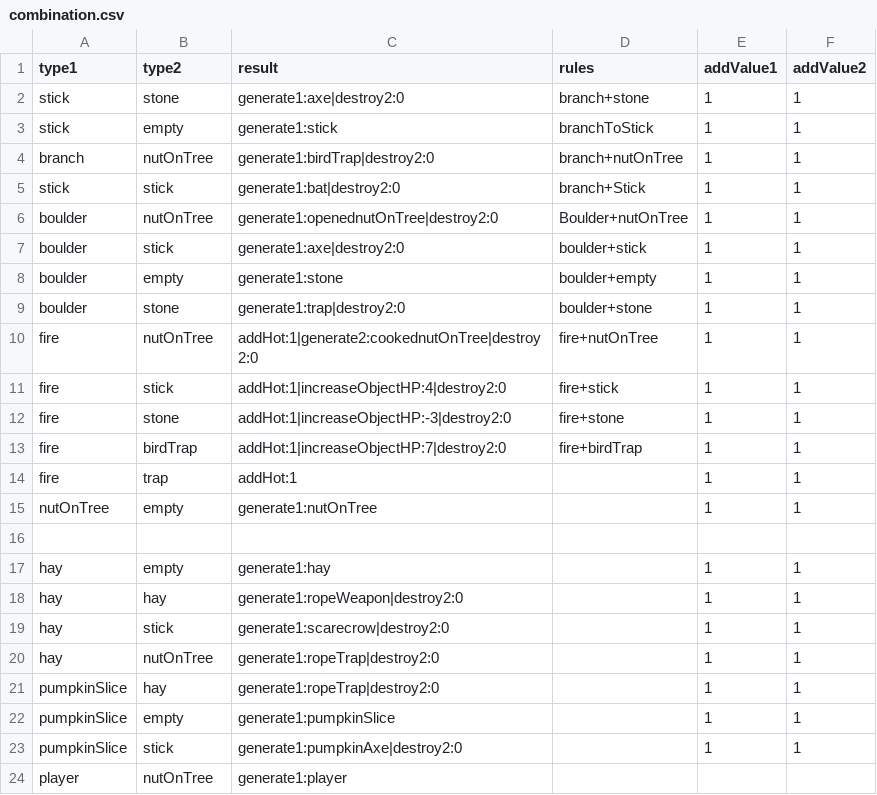
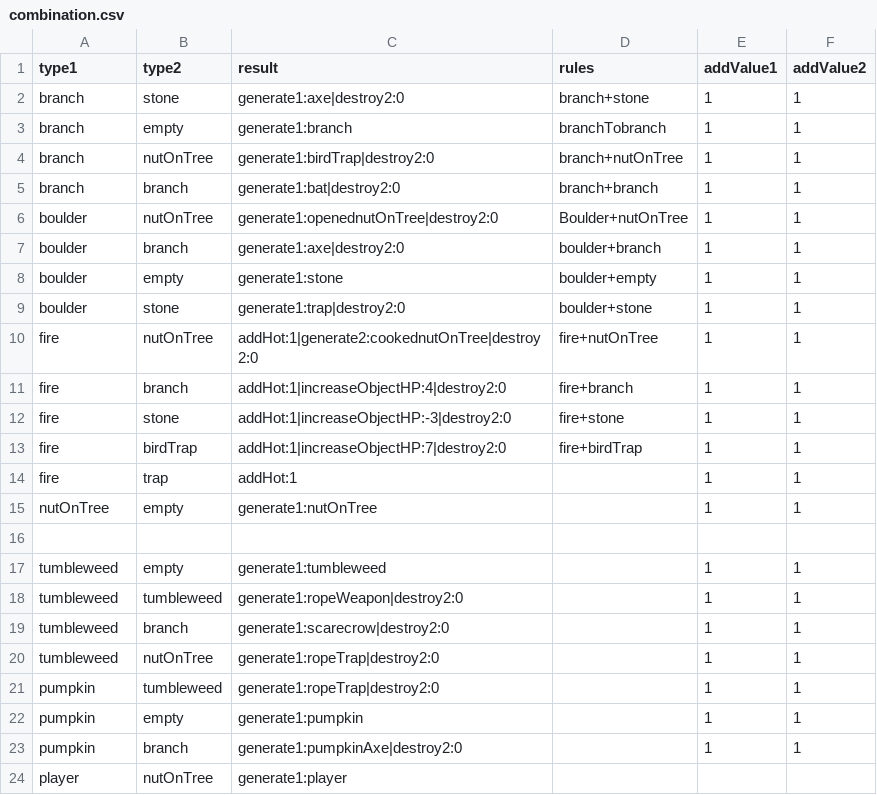
Before and after one commit to shshwdr/cozy-autumn, a CSV file: Assets/Resources/csv/combination.csv, drawn as a sheet.

```diff
--- a/Assets/Resources/csv/combination.csv
+++ b/Assets/Resources/csv/combination.csv
@@ -1,8 +1,8 @@
 type1,type2,result,rules,addValue1,addValue2
-stick,stone,generate1:axe|destroy2:0,branch+stone,1,1
-stick,empty,generate1:stick,branchToStick,1,1
+branch,stone,generate1:axe|destroy2:0,branch+stone,1,1
+branch,empty,generate1:branch,branchTobranch,1,1
 branch,nutOnTree,generate1:birdTrap|destroy2:0,branch+nutOnTree,1,1
-stick,stick,generate1:bat|destroy2:0,branch+Stick,1,1
+branch,branch,generate1:bat|destroy2:0,branch+branch,1,1
 boulder,nutOnTree,generate1:openednutOnTree|destroy2:0,Boulder+nutOnTree,1,1
-boulder,stick,generate1:axe|destroy2:0,boulder+stick,1,1
+boulder,branch,generate1:axe|destroy2:0,boulder+branch,1,1
 boulder,empty,generate1:stone,boulder+empty,1,1
@@ -10,3 +10,3 @@ boulder,stone,generate1:trap|destroy2:0,boulder+stone,1,1
 fire,nutOnTree,addHot:1|generate2:cookednutOnTree|destroy2:0,fire+nutOnTree,1,1
-fire,stick,addHot:1|increaseObjectHP:4|destroy2:0,fire+stick,1,1
+fire,branch,addHot:1|increaseObjectHP:4|destroy2:0,fire+branch,1,1
 fire,stone,addHot:1|increaseObjectHP:-3|destroy2:0,fire+stone,1,1
@@ -16,9 +16,9 @@ nutOnTree,empty,generate1:nutOnTree,,1,1
 ,,,,,
-hay,empty,generate1:hay,,1,1
-hay,hay,generate1:ropeWeapon|destroy2:0,,1,1
-hay,stick,generate1:scarecrow|destroy2:0,,1,1
-hay,nutOnTree,generate1:ropeTrap|destroy2:0,,1,1
-pumpkinSlice,hay,generate1:ropeTrap|destroy2:0,,1,1
-pumpkinSlice,empty,generate1:pumpkinSlice,,1,1
-pumpkinSlice,stick,generate1:pumpkinAxe|destroy2:0,,1,1
+tumbleweed,empty,generate1:tumbleweed,,1,1
+tumbleweed,tumbleweed,generate1:ropeWeapon|destroy2:0,,1,1
+tumbleweed,branch,generate1:scarecrow|destroy2:0,,1,1
+tumbleweed,nutOnTree,generate1:ropeTrap|destroy2:0,,1,1
+pumpkin,tumbleweed,generate1:ropeTrap|destroy2:0,,1,1
+pumpkin,empty,generate1:pumpkin,,1,1
+pumpkin,branch,generate1:pumpkinAxe|destroy2:0,,1,1
 player,nutOnTree,generate1:player,,,
```
Also changed, not shown: Assets/Resources/csv/bearForest.csv, Assets/Resources/csv/cell.csv, 10 other files.
